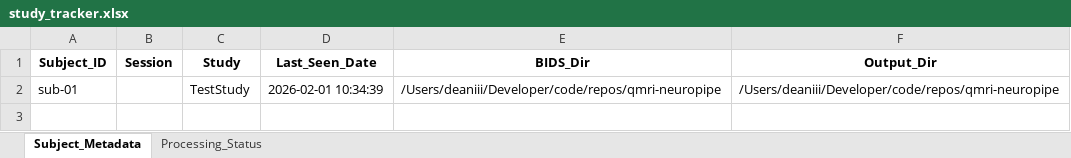
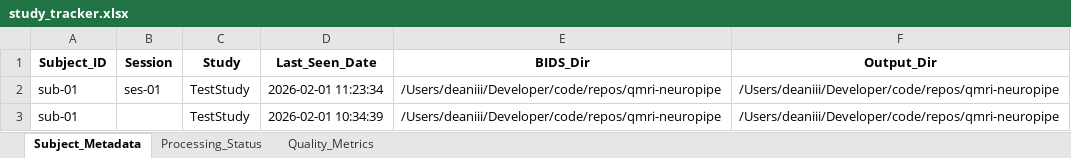
Before and after one commit to Developing-Brain-Imaging-Lab/qmri-neuropipe, an Excel workbook: study_tracker.xlsx, sheet Subject_Metadata, drawn as a sheet; values as stored, in another font and other column widths than the file's, no borders; the diff names each change by its address in the sheet, - before the commit and + after, or states it on an @@ line.

Commit message:
Study tracker fixes

```diff
--- a/study_tracker.xlsx (sheet Subject_Metadata)
+++ b/study_tracker.xlsx (sheet Subject_Metadata)
+sheet tab: Quality_Metrics
+row 2: sub-01 | ses-01 | TestStudy | 2026-02-01 11:23:34 | /Users/deaniii/Developer/code/repos/qmri-neuropipe | /Users/deaniii/Developer/code/repos/qmri-neuropipe
```
Also changed, not shown: sheet Processing_Status, 2 other files.
